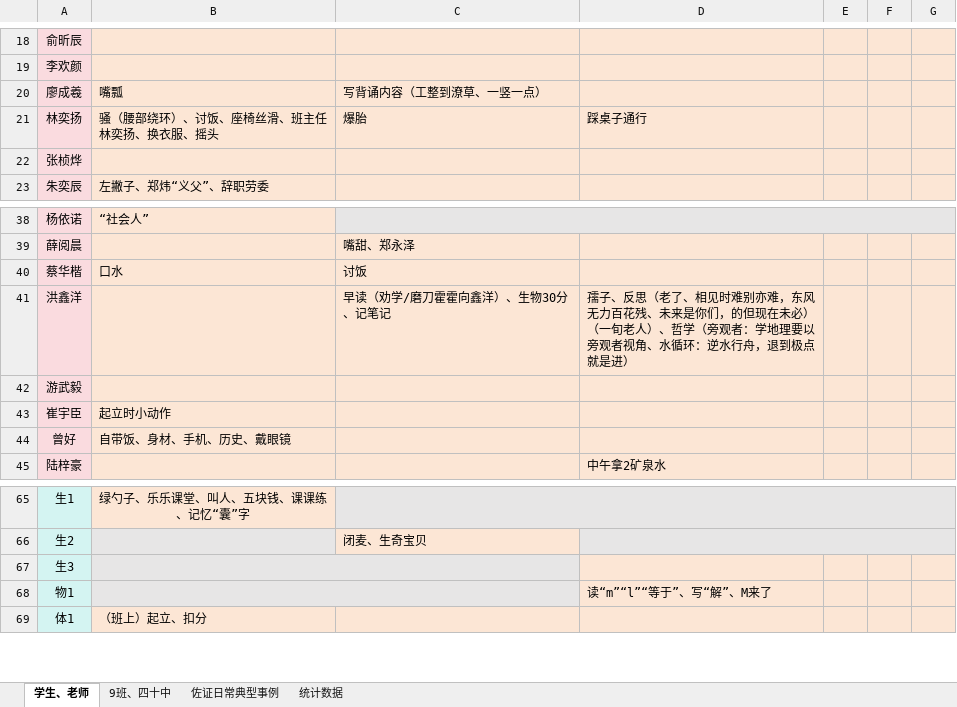
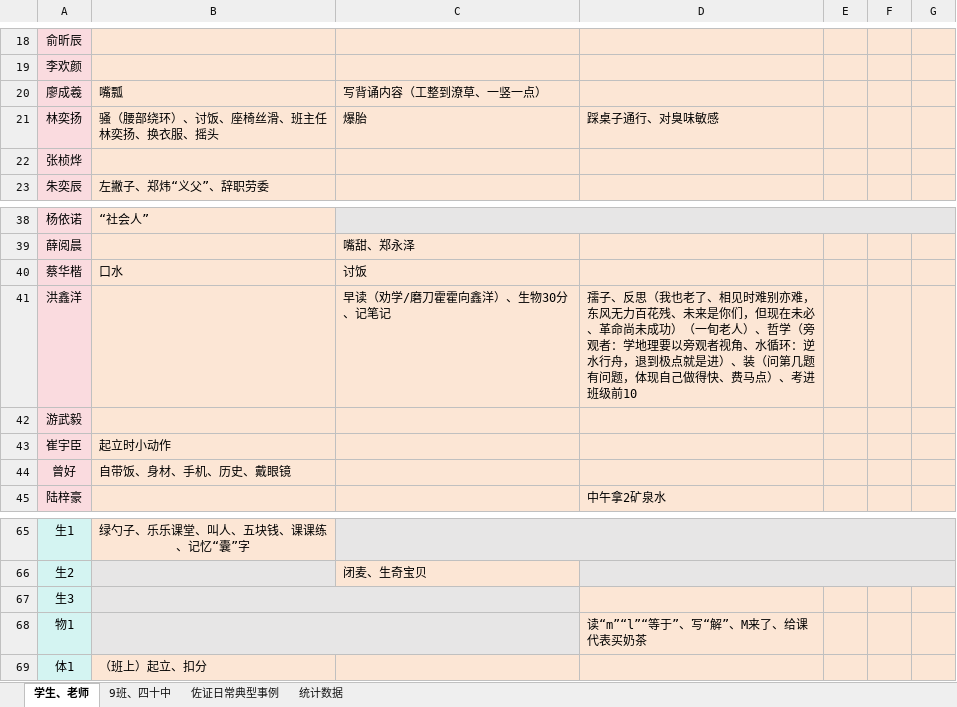
Before and after one commit to dsywy1698/dsywy1698.github.io, an Excel workbook: c/9班资料（关键词）.xlsx, sheet 学生、老师, drawn as a sheet; only a part is shown, gaps mark what is left out; values as stored, in another font and other column widths than the file's, no borders; conditional formats not drawn; the diff names each change by its address in the sheet, - before the commit and + after, or states it on an @@ line.

```diff
--- a/c/9班资料（关键词）.xlsx (sheet 学生、老师)
+++ b/c/9班资料（关键词）.xlsx (sheet 学生、老师)
-D21: 踩桌子通行
+D21: 踩桌子通行、对臭味敏感
-D41: …、反思（老了、相见时难别亦难，东风无力百花残、未来是你们，的但现在未必）（一旬老人）、哲学（旁观者：学地理要以旁观者视角、水循环：逆水行舟，退到极点就是进）
+D41: …、反思（我也老了、相见时难别亦难，东风无力百花残、未来是你们，但现在未必、革命尚未成功）（一旬老人）、哲学（旁观者：学地理要以旁观者视角、水循环：逆水行舟，退到极点就是进）、装（问第几题有问题，体现自己做得快、费马点）、考进班级前10
-D68: 读“m”“l”“等于”、写“解”、M来了
+D68: 读“m”“l”“等于”、写“解”、M来了、给课代表买奶茶
```
Also changed, not shown: sheet 佐证日常典型事例, 1 other file.
